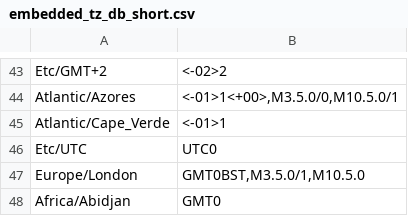
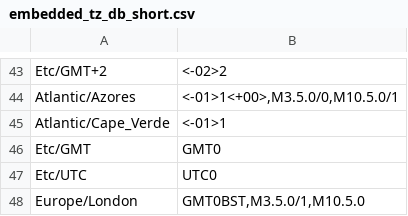
Before and after one commit to not-my-real-name/embedded_tz_db, a CSV file: output/csv/embedded_tz_db_short.csv, drawn as a sheet; only a part is shown, gaps mark what is left out; the shorter side is filled out with more unchanged rows; the diff names each change by its address in the sheet, - before the commit and + after, or states it on an @@ line.

```diff
--- a/output/csv/embedded_tz_db_short.csv
+++ b/output/csv/embedded_tz_db_short.csv
+row 46: Etc/GMT | GMT0
```
Also changed, not shown: output/csv/embedded_tz_db.csv, 12 other files.
